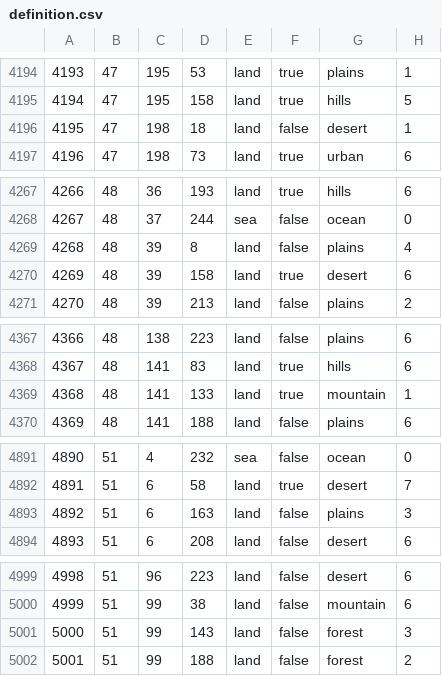
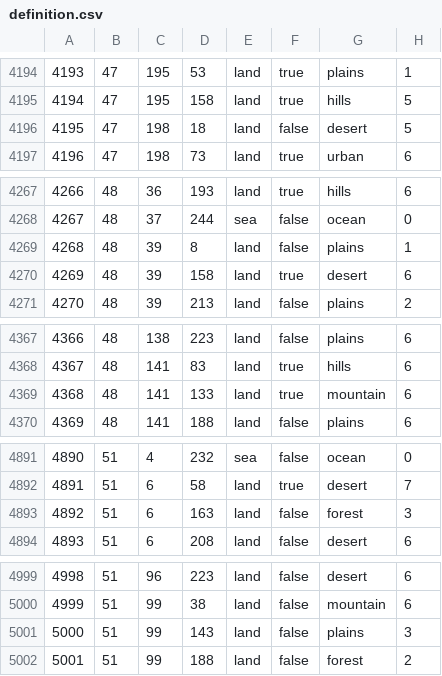
Before and after one commit to generalisofficial/tia2018, a CSV file: map/definition.csv, drawn as a sheet; only a part is shown, gaps mark what is left out; the diff covers the shown part only.

```diff
--- a/map/definition.csv
+++ b/map/definition.csv
@@ -4195,3 +4195,3 @@
 4194;47;195;158;land;true;hills;5
-4195;47;198;18;land;false;desert;1
+4195;47;198;18;land;false;desert;5
 4196;47;198;73;land;true;urban;6
@@ -4268,3 +4268,3 @@
 4267;48;37;244;sea;false;ocean;0
-4268;48;39;8;land;false;plains;4
+4268;48;39;8;land;false;plains;1
 4269;48;39;158;land;true;desert;6
@@ -4368,3 +4368,3 @@
 4367;48;141;83;land;true;hills;6
-4368;48;141;133;land;true;mountain;1
+4368;48;141;133;land;true;mountain;6
 4369;48;141;188;land;false;plains;6
@@ -4892,3 +4892,3 @@
 4891;51;6;58;land;true;desert;7
-4892;51;6;163;land;false;plains;3
+4892;51;6;163;land;false;forest;3
 4893;51;6;208;land;false;desert;6
@@ -5000,3 +5000,3 @@
 4999;51;99;38;land;false;mountain;6
-5000;51;99;143;land;false;forest;3
+5000;51;99;143;land;false;plains;3
 5001;51;99;188;land;false;forest;2
```
Also changed, not shown: 5 added rows and 19 edited cells elsewhere in this file, 16 other files.
